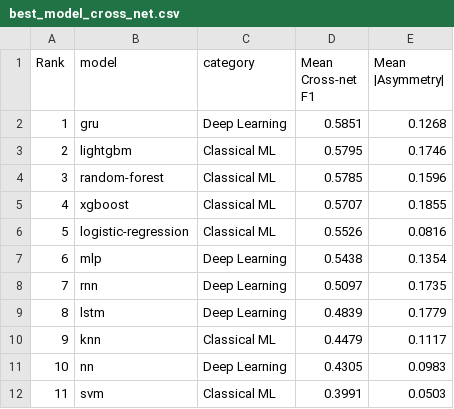
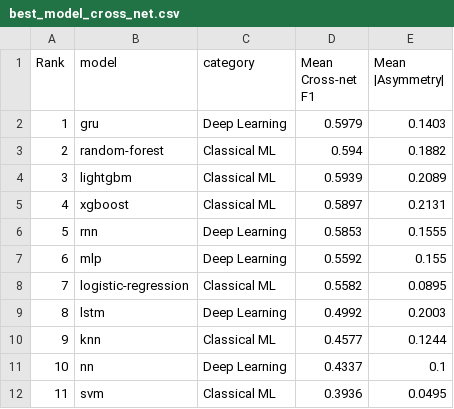
Before and after one commit to koumajos/ddos-results-analysis, a CSV file: Q4/tables/best_model_cross_net.csv, drawn as a sheet.

```diff
--- a/Q4/tables/best_model_cross_net.csv
+++ b/Q4/tables/best_model_cross_net.csv
@@ -1,12 +1,12 @@
 Rank,model,category,Mean Cross-net F1,Mean |Asymmetry|
-1,gru,Deep Learning,0.5851,0.1268
-2,lightgbm,Classical ML,0.5795,0.1746
-3,random-forest,Classical ML,0.5785,0.1596
-4,xgboost,Classical ML,0.5707,0.1855
-5,logistic-regression,Classical ML,0.5526,0.0816
-6,mlp,Deep Learning,0.5438,0.1354
-7,rnn,Deep Learning,0.5097,0.1735
-8,lstm,Deep Learning,0.4839,0.1779
-9,knn,Classical ML,0.4479,0.1117
-10,nn,Deep Learning,0.4305,0.0983
-11,svm,Classical ML,0.3991,0.0503
+1,gru,Deep Learning,0.5979,0.1403
+2,random-forest,Classical ML,0.594,0.1882
+3,lightgbm,Classical ML,0.5939,0.2089
+4,xgboost,Classical ML,0.5897,0.2131
+5,rnn,Deep Learning,0.5853,0.1555
+6,mlp,Deep Learning,0.5592,0.155
+7,logistic-regression,Classical ML,0.5582,0.0895
+8,lstm,Deep Learning,0.4992,0.2003
+9,knn,Classical ML,0.4577,0.1244
+10,nn,Deep Learning,0.4337,0.1
+11,svm,Classical ML,0.3936,0.0495
```
Also changed, not shown: Q4/tables/table1_asymmetry_per_pair.csv, Q4/tables/table3_per_model_asymmetry.csv, 29 other files.
